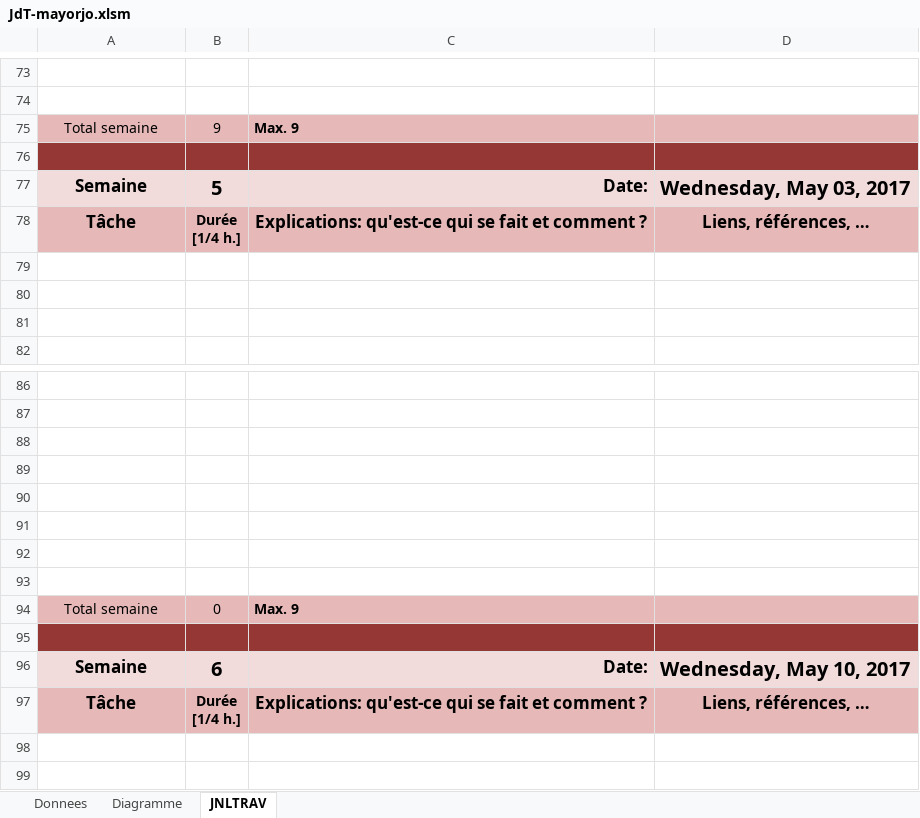
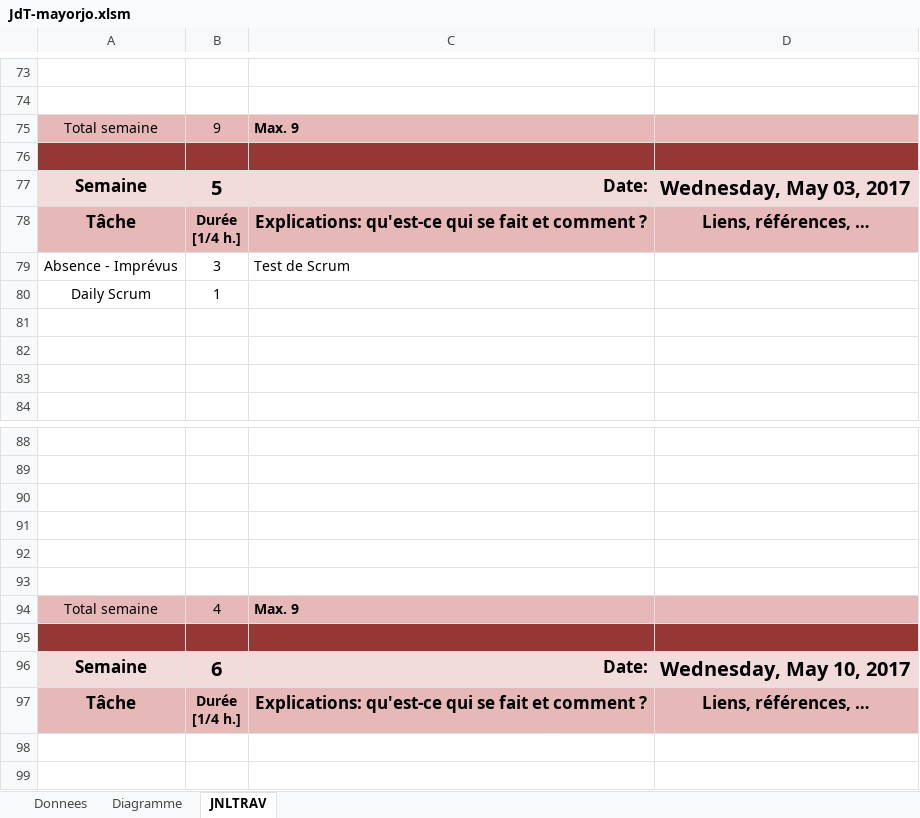
Before and after one commit to guggisbeti/ma-gu-wa, an Excel workbook: JdT-mayorjo.xlsm, sheet JNLTRAV, drawn as a sheet; only a part is shown, gaps mark what is left out; values as stored, in another font and other column widths than the file's, no borders; charts and pictures not drawn; removed rows and columns are numbered as before the commit, all else as after; the diff names each change by its address in the sheet, - before the commit and + after, or states it on an @@ line.

Commit message:
jdt-JMR

```diff
--- a/JdT-mayorjo.xlsm (sheet JNLTRAV)
+++ b/JdT-mayorjo.xlsm (sheet JNLTRAV)
+row 79: Absence - Imprévus | 3 | Test de Scrum
+row 80: Daily Scrum | 1
-row 92: (empty)
-row 93: (empty)
-B94: 0
+B94: 4
```
Also changed, not shown: charts or pictures.
